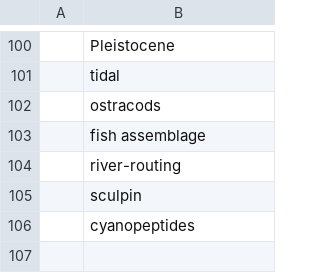
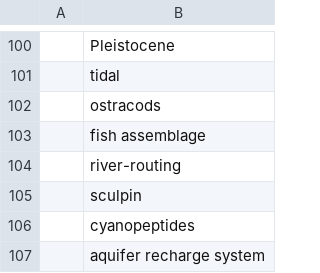
Before and after one commit to feedpapers/limnopapers, a CSV file: limnopapers/keywords.csv, drawn as a sheet; only a part is shown, gaps mark what is left out; the diff names each change by its address in the sheet, - before the commit and + after, or states it on an @@ line.

```diff
--- a/limnopapers/keywords.csv
+++ b/limnopapers/keywords.csv
+row 107:  | aquifer recharge system
```
Also changed, not shown: log.csv.
